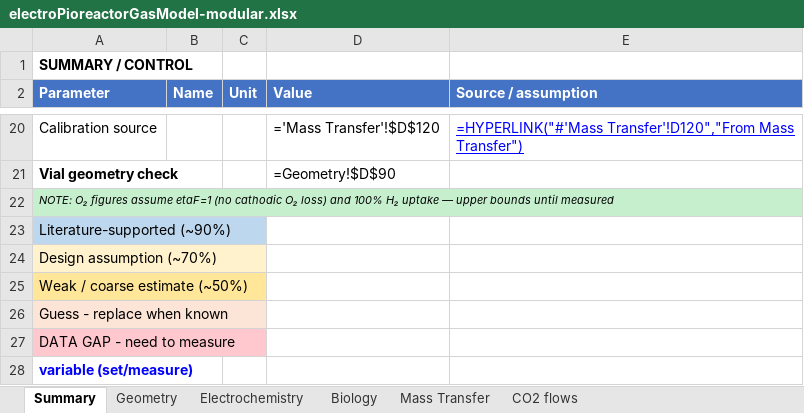
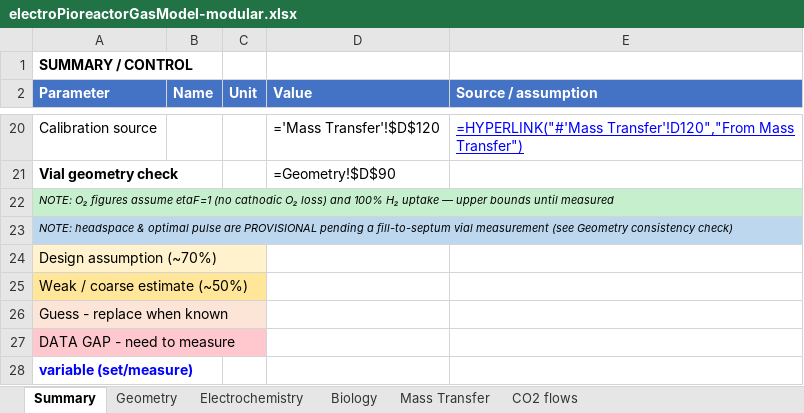
Before and after one commit to amy-bo/electroPioreactor, an Excel workbook: Media/electroPioreactorGasModel-modular.xlsx, sheet Summary, drawn as a sheet; only a part is shown, gaps mark what is left out; values as stored, in another font and other column widths than the file's, no borders; formulas without a stored value are shown as written; conditional formats not drawn; the diff names each change by its address in the sheet, - before the commit and + after, or states it on an @@ line.

```diff
--- a/Media/electroPioreactorGasModel-modular.xlsx (sheet Summary)
+++ b/Media/electroPioreactorGasModel-modular.xlsx (sheet Summary)
-A23 (Parameter): Literature-supported (~90%)
+A23 (Parameter): NOTE: headspace & optimal pulse are PROVISIONAL pending a fill-to-septum vial measurement (see Geometry consistency check)
-A23 italic: off
+A23 italic: on, text size: smaller
```
Also changed, not shown: sheet Biology, 1 other file.
